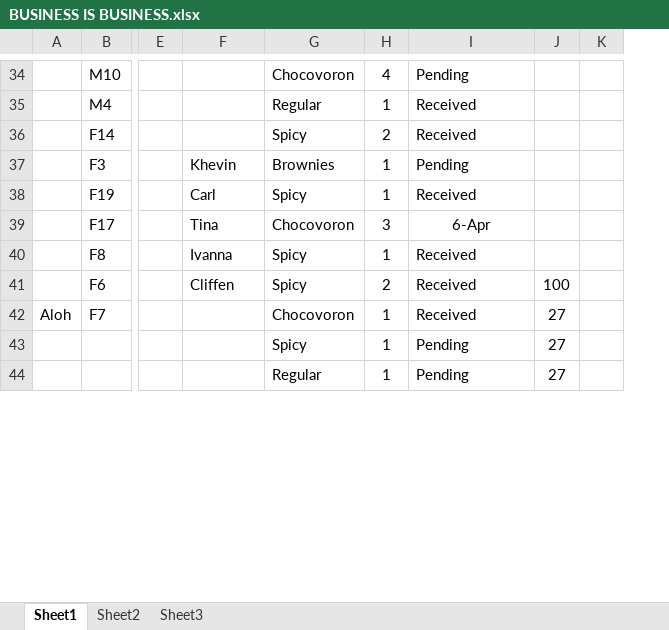
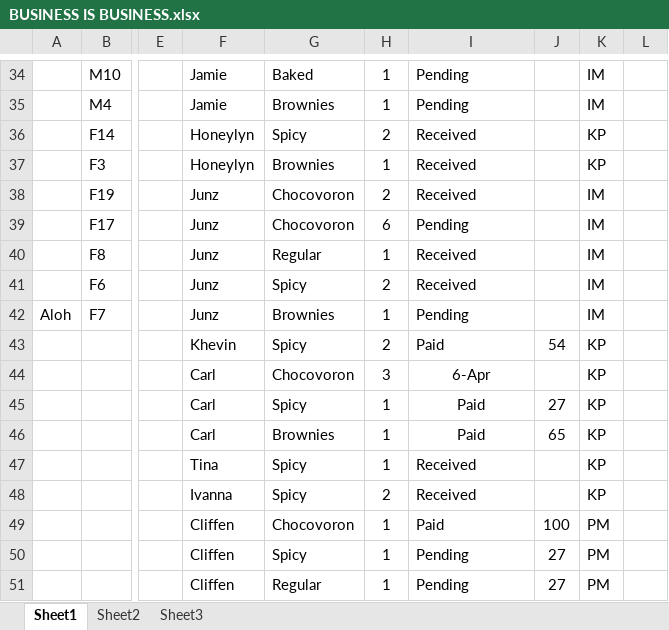
Before and after one commit to blitzrr14/Business, an Excel workbook: BUSINESS IS BUSINESS.xlsx, sheet Sheet1, drawn as a sheet; only a part is shown, gaps mark what is left out; values as stored, in another font and other column widths than the file's, no borders; addresses are those after the commit; rows hold the shown columns only; the diff covers the shown part only; the diff names each change by its address in the sheet, - before the commit and + after, or states it on an @@ line.

```diff
--- a/BUSINESS IS BUSINESS.xlsx (sheet Sheet1)
+++ b/BUSINESS IS BUSINESS.xlsx (sheet Sheet1)
+column K, rows 34-42: IM | IM | KP | KP | IM | IM | IM | IM | IM; rows 50-51: PM | PM
-F34:F35: (empty)
+F34:F35: Jamie
-G34: Chocovoron
+G34: Baked
-H34: 4
+H34: 1
-G35: Regular
+G35: Brownies
-I35: Received
+I35: Pending
-F36: (empty)
+F36: Honeylyn
-F37: Khevin
+F37: Honeylyn
-I37: Pending
+I37: Received
-F38: Carl
+F38: Junz
-G38: Spicy
+G38: Chocovoron
-H38: 1
+H38: 2
-F39: Tina
+F39: Junz
-H39: 3
+H39: 6
-I39: 6-Apr
+I39: Pending
-I39 alignment: center
+I39 alignment: left
-F40: Ivanna
+F40: Junz
-G40: Spicy
+G40: Regular
-F41: Cliffen
+F41: Junz
-J41: 100
+J41: (empty)
-F42: (empty)
+F42: Junz
-G42: Chocovoron
+G42: Brownies
-I42: Received
+I42: Pending
-J42: 27
+J42: (empty)
+row 43:  |  |  | Khevin | Spicy | 2 | Paid | 54 | KP
+row 44:  |  |  | Carl | Chocovoron | 3 | 6-Apr |  | KP
+row 45:  |  |  | Carl | Spicy | 1 | Paid | 27 | KP
+row 46:  |  |  | Carl | Brownies | 1 | Paid | 65 | KP
+row 47:  |  |  | Tina | Spicy | 1 | Received |  | KP
+row 48:  |  |  | Ivanna | Spicy | 2 | Received |  | KP
+row 49:  |  |  | Cliffen | Chocovoron | 1 | Paid | 100 | PM
-F50:F51: (empty)
+F50:F51: Cliffen
```
Also changed, not shown: 11 added rows, 2 removed rows and 72 edited cells elsewhere in this sheet, formulas that keep their value.
